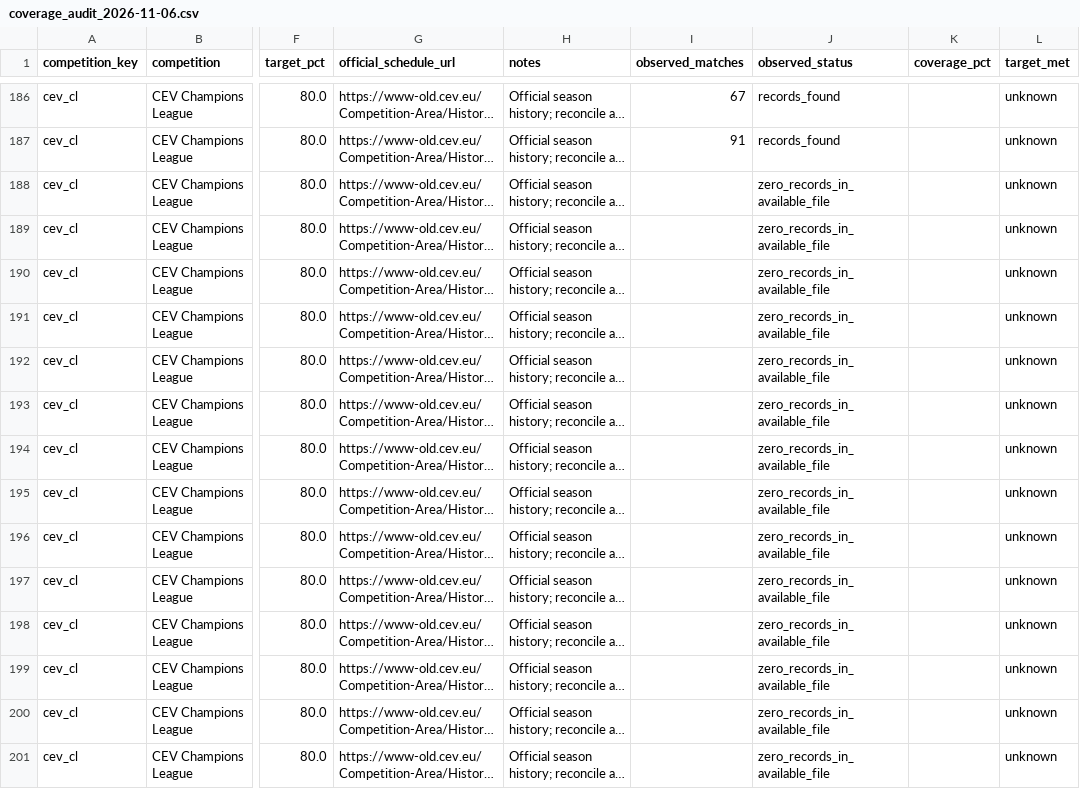
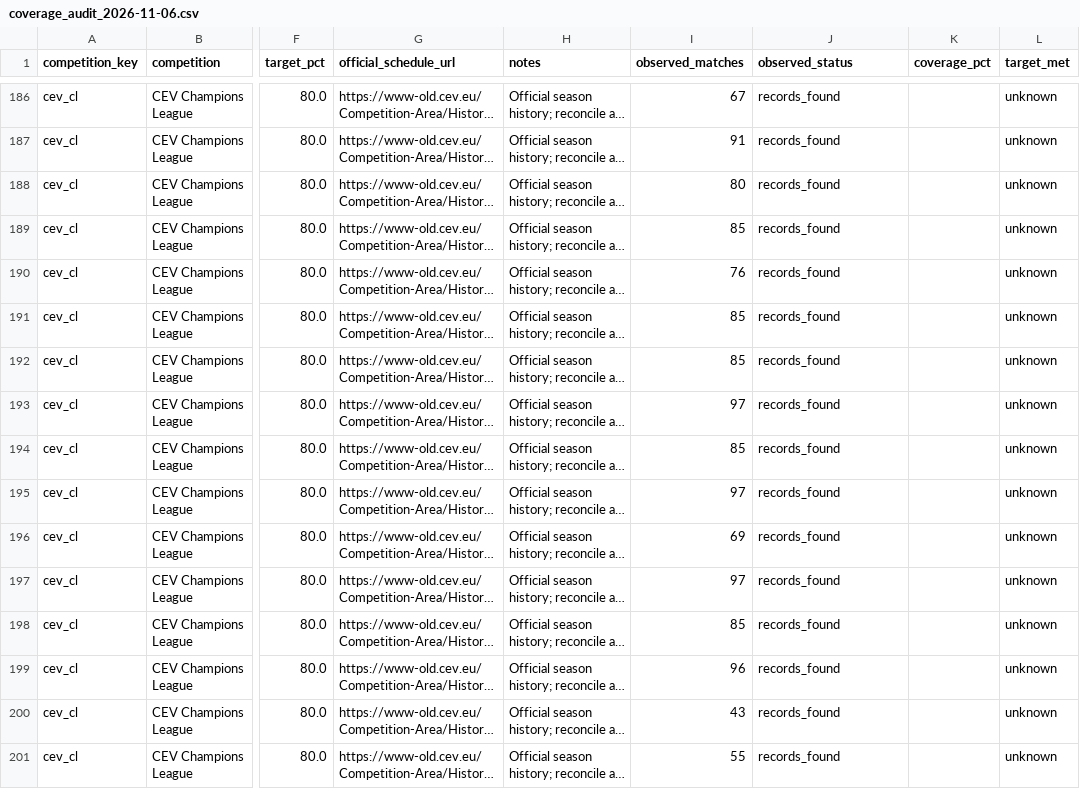
Before and after one commit to sumeetamin/elite-volleyball-dataset, a CSV file: reports/coverage_audit_2026-11-06.csv, drawn as a sheet; only a part is shown, gaps mark what is left out; long unchanged cells end in …; the diff covers the shown part only; the diff names each change by its address in the sheet, - before the commit and + after, or states it on an @@ line.

Commit message:
Map CEV edition-year titles to club seasons
# Conflicts:
#	reports/coverage_audit_2026-11-06.csv

```diff
--- a/reports/coverage_audit_2026-11-06.csv
+++ b/reports/coverage_audit_2026-11-06.csv
-I188 (observed_matches): (empty)
+I188 (observed_matches): 80
-J188:J201 (observed_status): zero_records_in_available_file
+J188:J201 (observed_status): records_found
-I189 (observed_matches): (empty)
+I189 (observed_matches): 85
-I190 (observed_matches): (empty)
+I190 (observed_matches): 76
-I191:I192 (observed_matches): (empty)
+I191:I192 (observed_matches): 85
-I193 (observed_matches): (empty)
+I193 (observed_matches): 97
-I194 (observed_matches): (empty)
+I194 (observed_matches): 85
-I195 (observed_matches): (empty)
+I195 (observed_matches): 97
-I196 (observed_matches): (empty)
+I196 (observed_matches): 69
-I197 (observed_matches): (empty)
+I197 (observed_matches): 97
-I198 (observed_matches): (empty)
+I198 (observed_matches): 85
-I199 (observed_matches): (empty)
+I199 (observed_matches): 96
-I200 (observed_matches): (empty)
+I200 (observed_matches): 43
-I201 (observed_matches): (empty)
+I201 (observed_matches): 55
```
Also changed, not shown: 40 edited cells elsewhere in this file, 2 other files.
